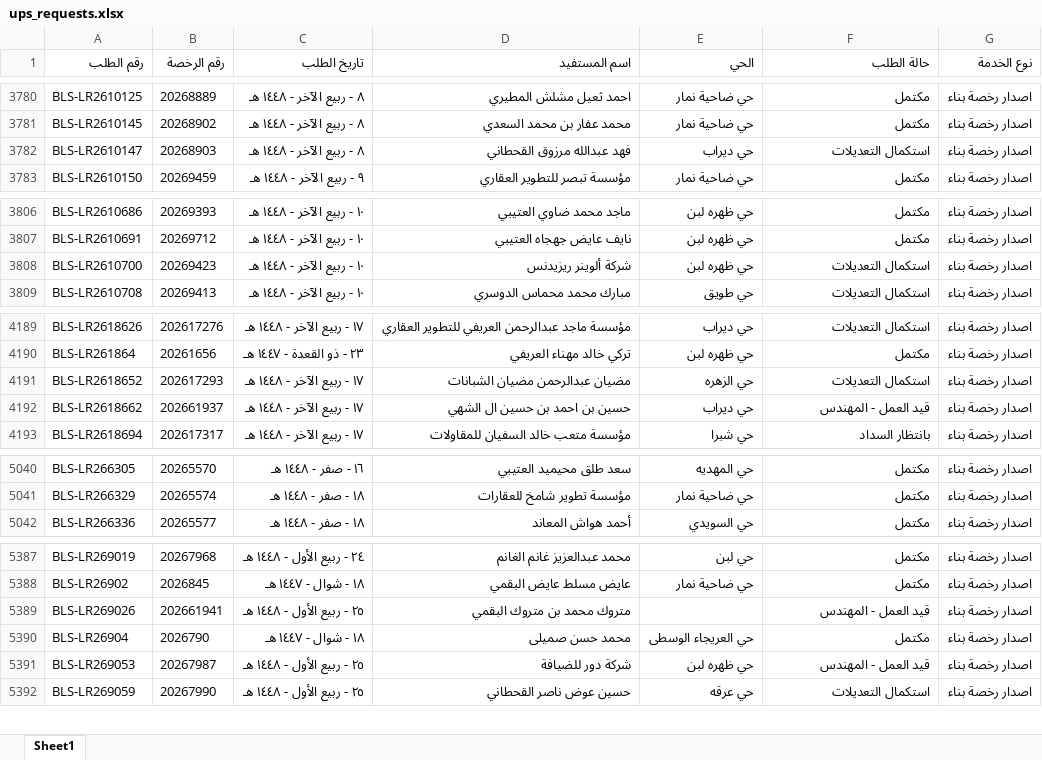
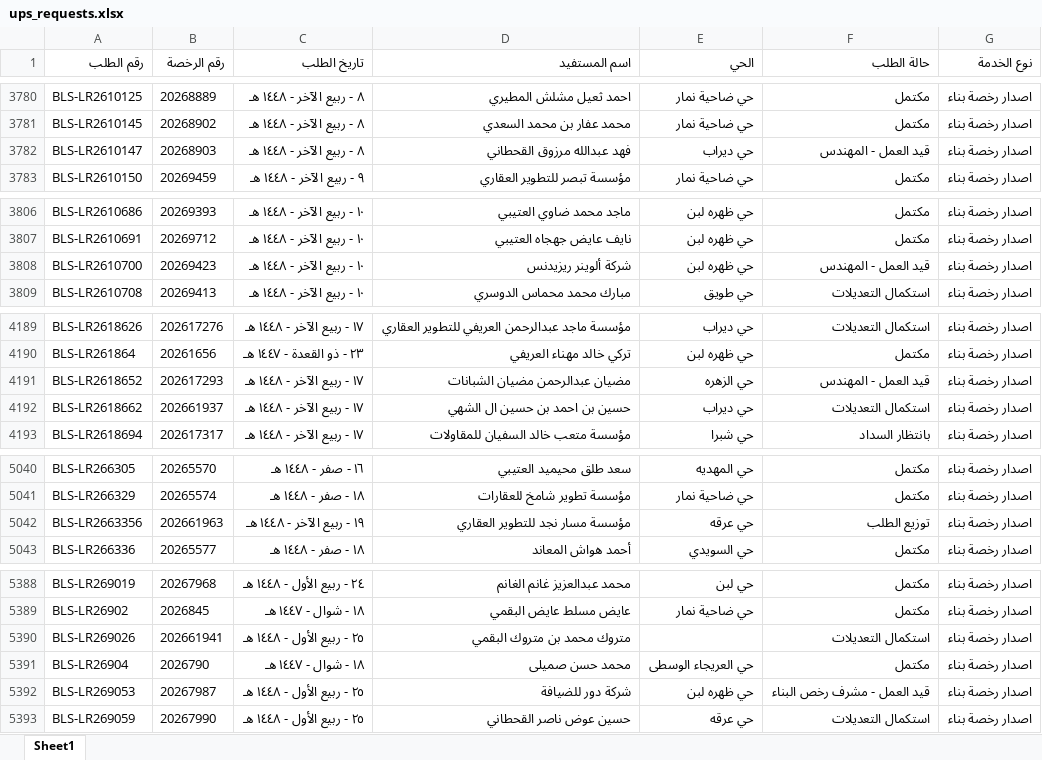
Before and after one commit to anafwest/rkhass-dashboard, an Excel workbook: ups_requests.xlsx, sheet Sheet1, drawn as a sheet; only a part is shown, gaps mark what is left out; values as stored, in another font and other column widths than the file's, no borders; addresses are those after the commit; the diff covers the shown part only; the diff names each change by its address in the sheet, - before the commit and + after, or states it on an @@ line.

Commit message:
update ups data 2026-09-30 12:44

```diff
--- a/ups_requests.xlsx (sheet Sheet1)
+++ b/ups_requests.xlsx (sheet Sheet1)
-F3782 (حالة الطلب): استكمال التعديلات
+F3782 (حالة الطلب): قيد العمل - المهندس
-F3808 (حالة الطلب): استكمال التعديلات
+F3808 (حالة الطلب): قيد العمل - المهندس
-F4191 (حالة الطلب): استكمال التعديلات
+F4191 (حالة الطلب): قيد العمل - المهندس
-F4192 (حالة الطلب): قيد العمل - المهندس
+F4192 (حالة الطلب): استكمال التعديلات
+row 5042: BLS-LR2663356 | 202661963 | ١٩ - ربيع الآخر - ١٤٤٨ هـ | مؤسسة مسار نجد للتطوير العقاري | حي عرقه | توزيع الطلب | اصدار رخصة بناء
-F5390 (حالة الطلب): قيد العمل - المهندس
+F5390 (حالة الطلب): استكمال التعديلات
-F5392 (حالة الطلب): قيد العمل - المهندس
+F5392 (حالة الطلب): قيد العمل - مشرف رخص البناء
```
Also changed, not shown: 4 edited cells elsewhere in this sheet, 3 other files.
